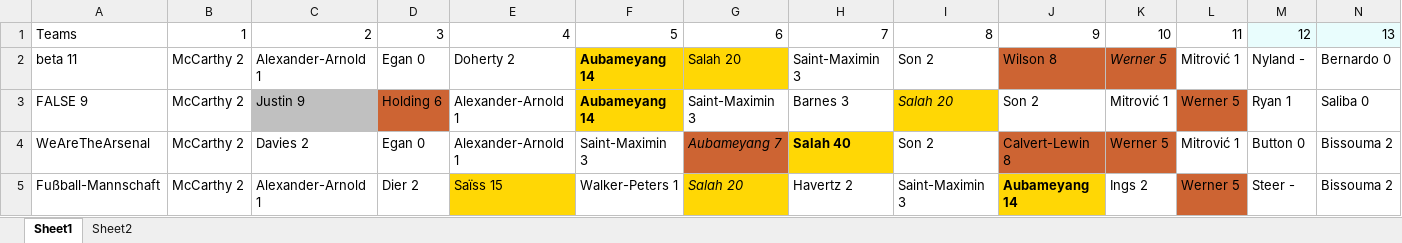
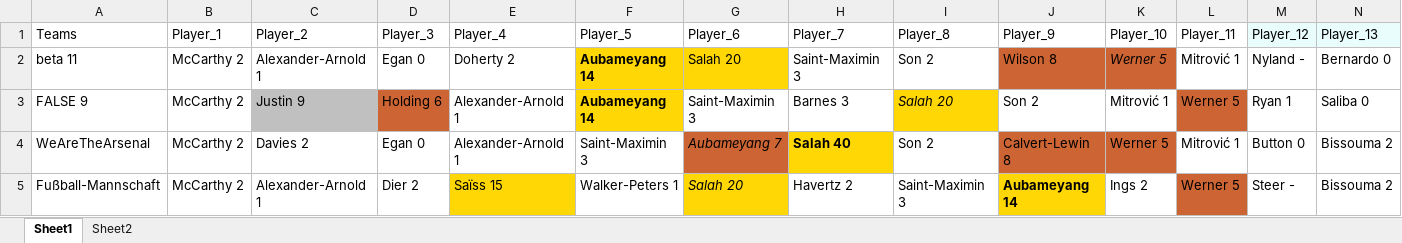
Before and after one commit to TenForBen/TenForBen.github.io, an Excel workbook: FPL/Excellent JSON.xlsm, sheet Sheet1, drawn as a sheet; only a part is shown; values as stored, in another font and other column widths than the file's, no borders; the diff covers the shown part only; the diff names each change by its address in the sheet, - before the commit and + after, or states it on an @@ line.

Commit message:
headers playeras

```diff
--- a/FPL/Excellent JSON.xlsm (sheet Sheet1)
+++ b/FPL/Excellent JSON.xlsm (sheet Sheet1)
-B1: 1
+B1: Player_1
-C1: 2
+C1: Player_2
-D1: 3
+D1: Player_3
-E1: 4
+E1: Player_4
-F1: 5
+F1: Player_5
-G1: 6
+G1: Player_6
-H1: 7
+H1: Player_7
-I1: 8
+I1: Player_8
-J1: 9
+J1: Player_9
-K1: 10
+K1: Player_10
-L1: 11
+L1: Player_11
-M1: 12
+M1: Player_12
-N1: 13
+N1: Player_13
```
Also changed, not shown: 2 edited cells elsewhere in this sheet, sheet Sheet2, 4 other files.
